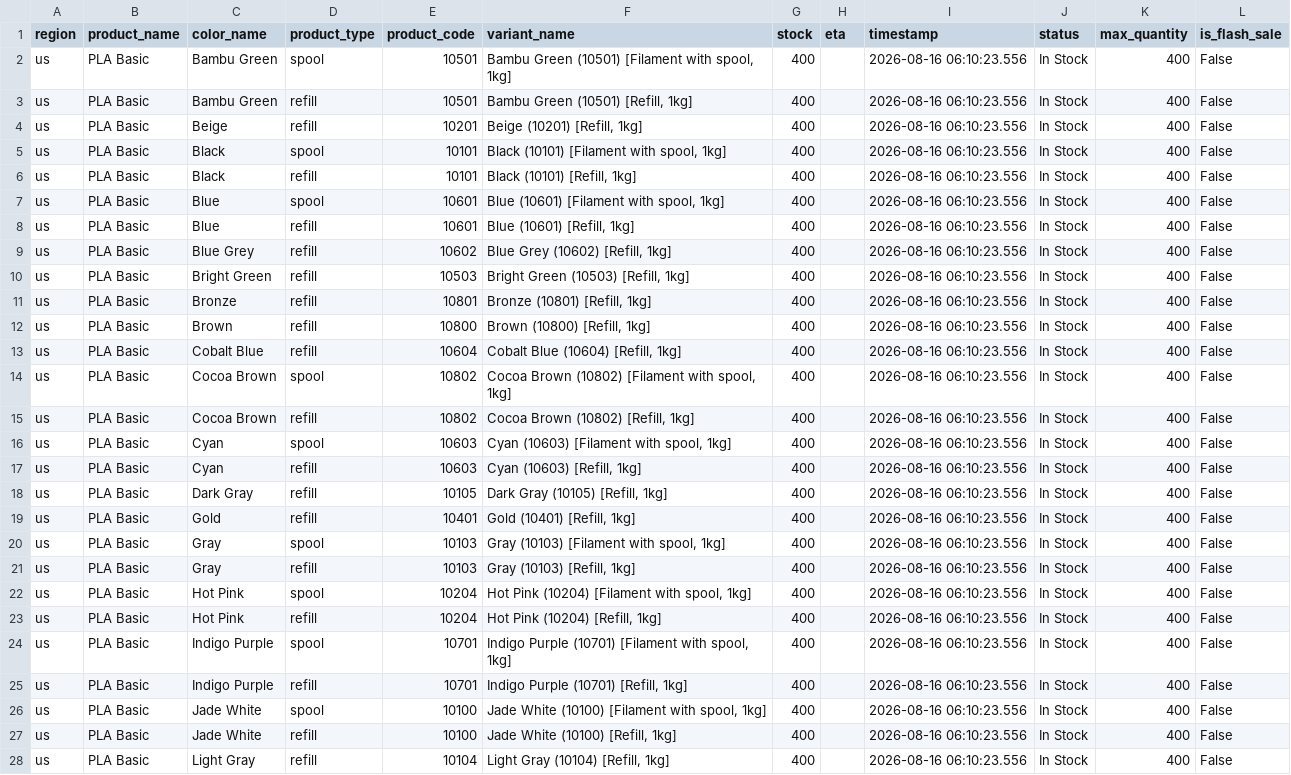
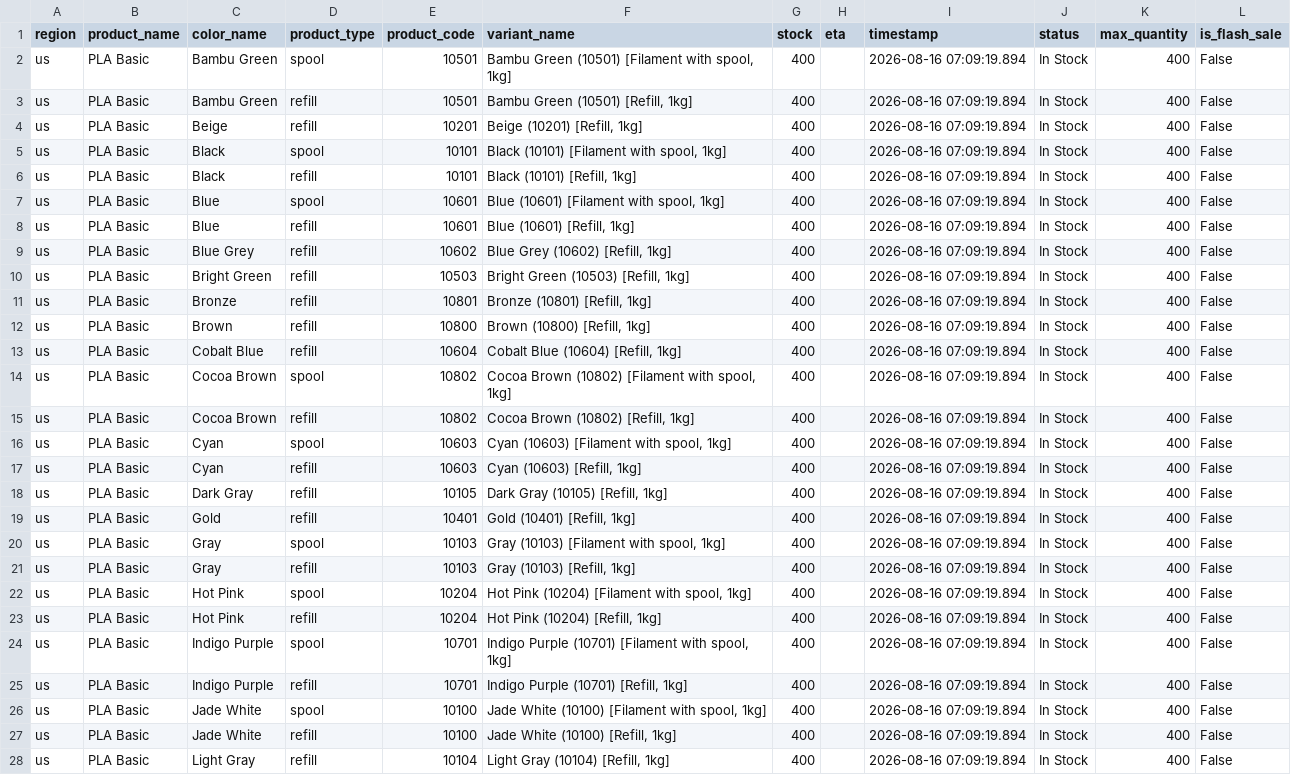
Before and after one commit to zachrigby3-star/bambu-filament-tracker, a CSV file: bambu_pla_basic_us.csv, drawn as a sheet; only a part is shown; the diff covers the shown part only; the diff names each change by its address in the sheet, - before the commit and + after, or states it on an @@ line.

```diff
--- a/bambu_pla_basic_us.csv
+++ b/bambu_pla_basic_us.csv
-I2:I28 (timestamp): 2026-08-16 06:10:23.556
+I2:I28 (timestamp): 2026-08-16 07:09:19.894
```
Also changed, not shown: 16 edited cells elsewhere in this file.
